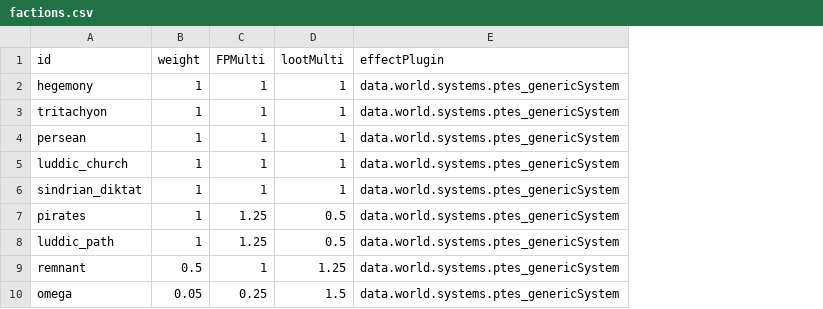
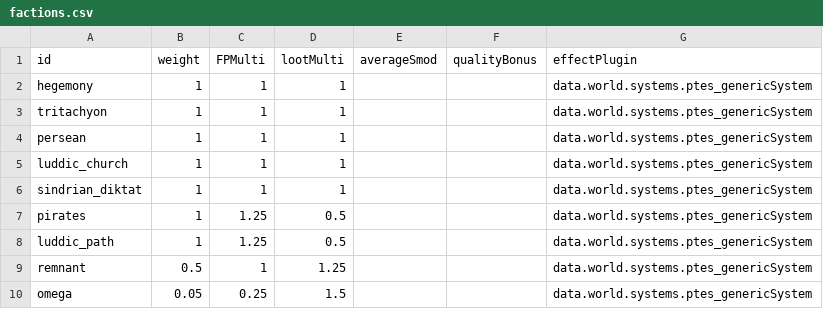
Before and after one commit to PureTilt/ExiledSpace, a CSV file: data/config/ExiledSpace/factions.csv, drawn as a sheet; the diff names each change by its address in the sheet, - before the commit and + after, or states it on an @@ line.

```diff
--- a/data/config/ExiledSpace/factions.csv
+++ b/data/config/ExiledSpace/factions.csv
+column E (averageSmod), empty
+column F (qualityBonus), empty
```
Also changed, not shown: 3 other files.
